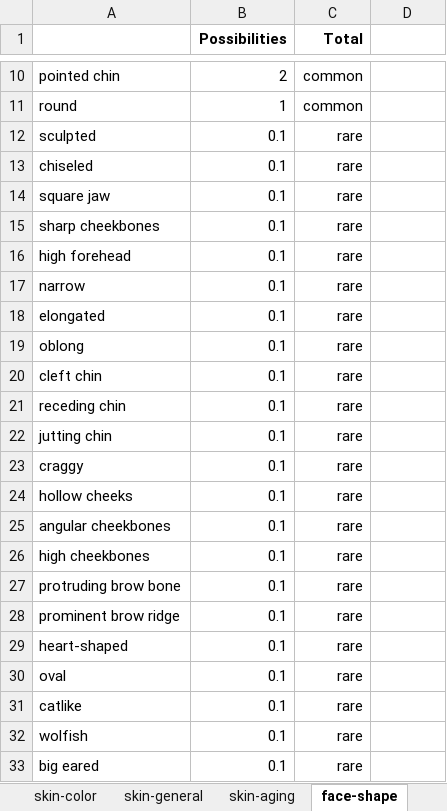
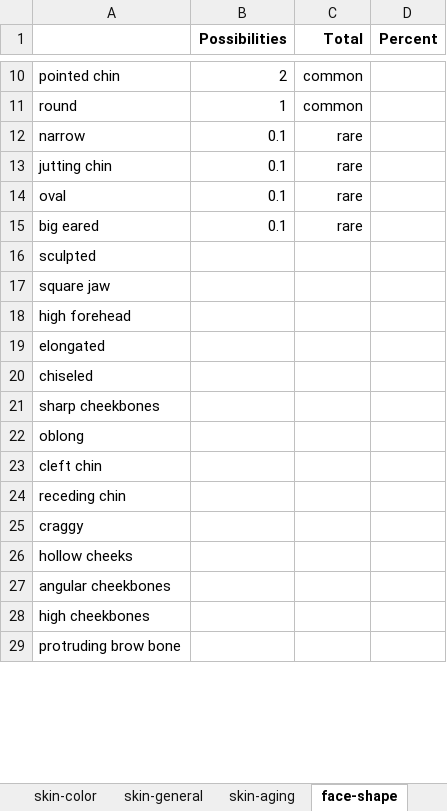
Before and after one commit to opendnd/genetica, an Excel workbook: scripts/Dwarf.xlsx, sheet face-shape, drawn as a sheet; only a part is shown, gaps mark what is left out; values as stored, in another font and other column widths than the file's, no borders; removed rows and columns are numbered as before the commit, all else as after; the diff covers the shown part only; the diff names each change by its address in the sheet, - before the commit and + after, or states it on an @@ line.

```diff
--- a/scripts/Dwarf.xlsx (sheet face-shape)
+++ b/scripts/Dwarf.xlsx (sheet face-shape)
-D1: (empty)
+D1: Percent
-row 12: sculpted | 0.1 | rare
-row 13: chiseled | 0.1 | rare
-row 14: square jaw | 0.1 | rare
-row 15: sharp cheekbones | 0.1 | rare
-row 16: high forehead | 0.1 | rare
-row 18: elongated | 0.1 | rare
-row 19: oblong | 0.1 | rare
-row 20: cleft chin | 0.1 | rare
-row 21: receding chin | 0.1 | rare
-row 23: craggy | 0.1 | rare
-row 24: hollow cheeks | 0.1 | rare
-row 25: angular cheekbones | 0.1 | rare
-row 26: high cheekbones | 0.1 | rare
-row 27: protruding brow bone | 0.1 | rare
-row 28: prominent brow ridge | 0.1 | rare
-row 29: heart-shaped | 0.1 | rare
-row 31: catlike | 0.1 | rare
-row 32: wolfish | 0.1 | rare
+row 16: sculpted
+row 17: square jaw
+row 18: high forehead
+row 19: elongated
+row 20: chiseled
+row 21: sharp cheekbones
+row 22: oblong
+row 23: cleft chin
+row 24: receding chin
+row 25: craggy
+row 26: hollow cheeks
+row 27: angular cheekbones
+row 28: high cheekbones
+row 29: protruding brow bone
```
Also changed, not shown: 4 added rows and 9 edited cells elsewhere in this sheet, sheet hair-general, sheet skin-general, sheet eye-shape, sheet hair-color, sheet skin-color, sheet general, 8 more sheets, formulas that keep their value, 1 other file.
